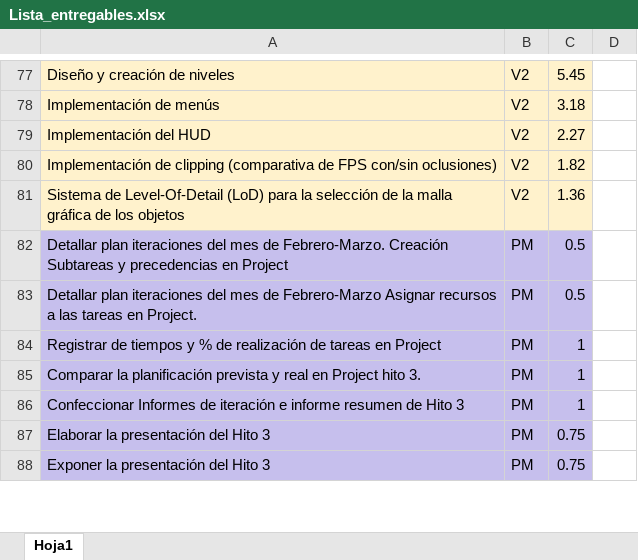
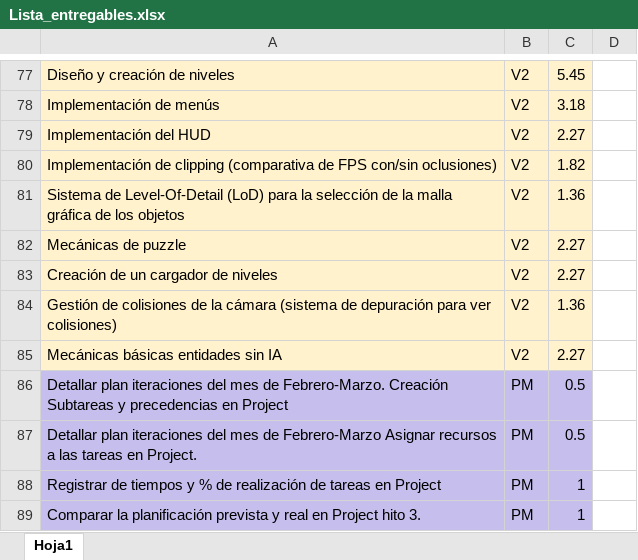
Before and after one commit to srivanov/Vesper, an Excel workbook: Documentos/Lista_entregables.xlsx, sheet Hoja1, drawn as a sheet; only a part is shown, gaps mark what is left out; the shorter side is filled out with more unchanged rows; values as stored, in another font and other column widths than the file's, no borders; conditional formats not drawn; the diff names each change by its address in the sheet, - before the commit and + after, or states it on an @@ line.

Commit message:
lista entregables v2

```diff
--- a/Documentos/Lista_entregables.xlsx (sheet Hoja1)
+++ b/Documentos/Lista_entregables.xlsx (sheet Hoja1)
+row 82: Mecánicas de puzzle | V2 | 2.27
+row 83: Creación de un cargador de niveles | V2 | 2.27
+row 84: Gestión de colisiones de la cámara (sistema de depuración para ver colisiones) | V2 | 1.36
+row 85: Mecánicas básicas entidades sin IA | V2 | 2.27
```
